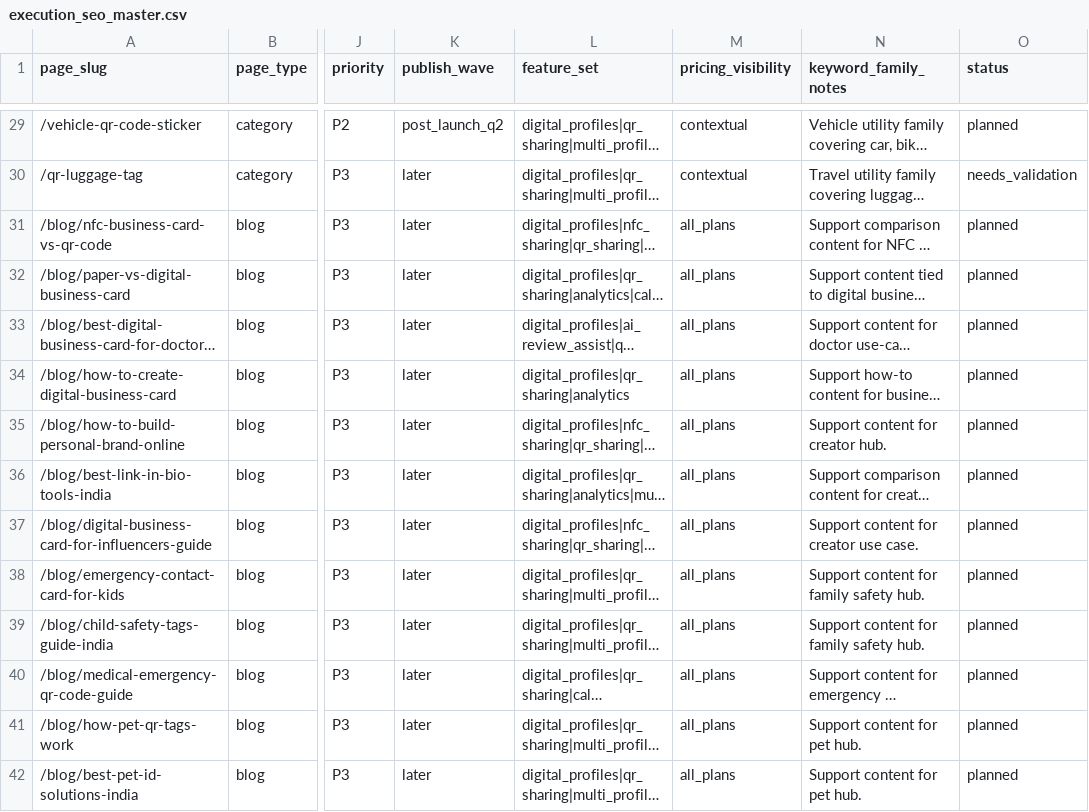
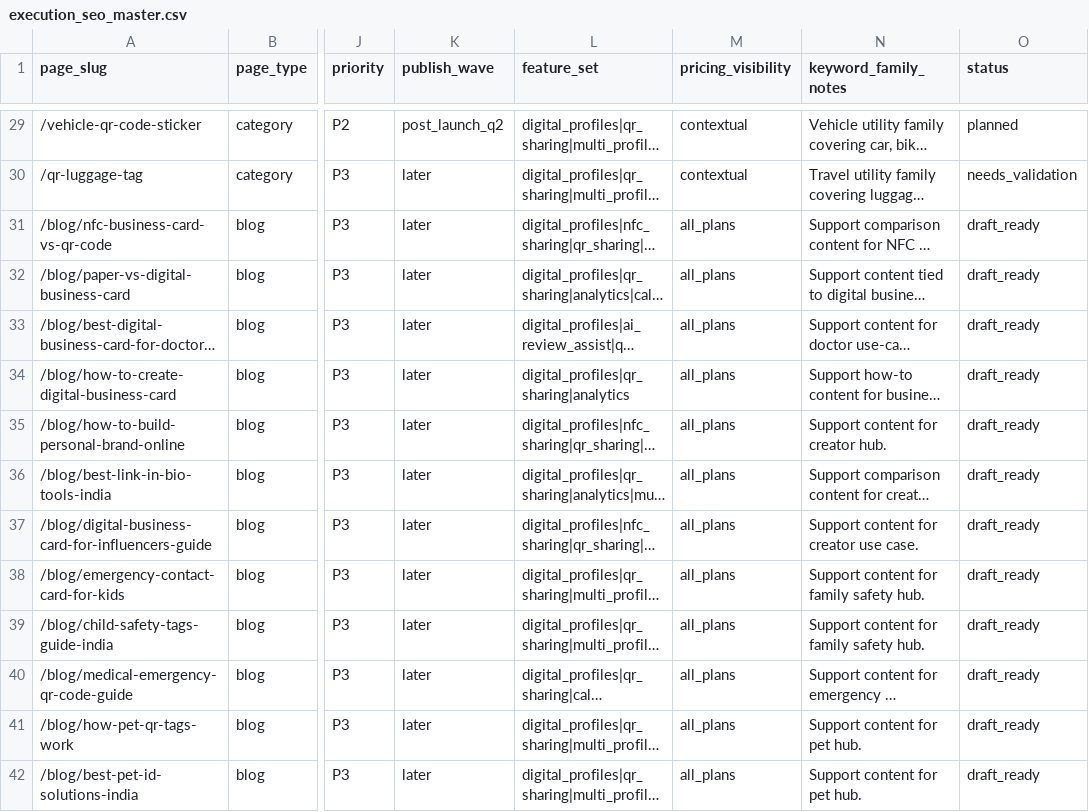
Before and after one commit to vedantacore-admin/profiletap-seo-os, a CSV file: data/keywords/execution_seo_master.csv, drawn as a sheet; only a part is shown, gaps mark what is left out; long unchanged cells end in …; the diff covers the shown part only; the diff names each change by its address in the sheet, - before the commit and + after, or states it on an @@ line.

```diff
--- a/data/keywords/execution_seo_master.csv
+++ b/data/keywords/execution_seo_master.csv
-O31:O42 (status): planned
+O31:O42 (status): draft_ready
```
Also changed, not shown: 3 added rows and 14 edited cells elsewhere in this file, data/content/content_calendar.csv, data/pages/page_master.csv, 2 other files.
